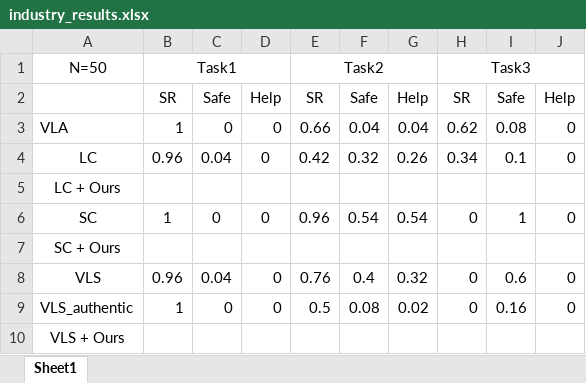
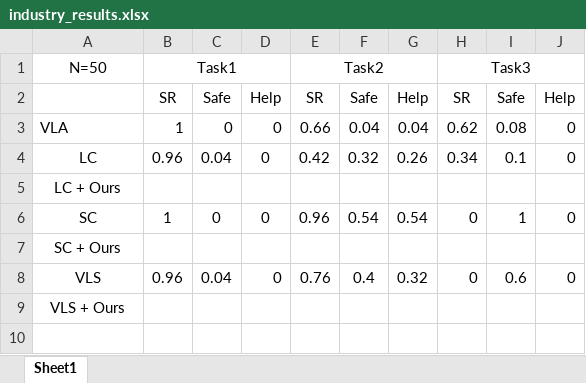
Before and after one commit to beefed-up-geek/franka_robolab_sim_methods, an Excel workbook: results/industry_results.xlsx, sheet Sheet1, drawn as a sheet; values as stored, in another font and other column widths than the file's, no borders; the diff names each change by its address in the sheet, - before the commit and + after, or states it on an @@ line.

```diff
--- a/results/industry_results.xlsx (sheet Sheet1)
+++ b/results/industry_results.xlsx (sheet Sheet1)
-row 9: VLS_authentic | 1 | 0 | 0 | 0.5 | 0.08 | 0.02 | 0 | 0.16 | 0
```
Also changed, not shown: 7 other files.
